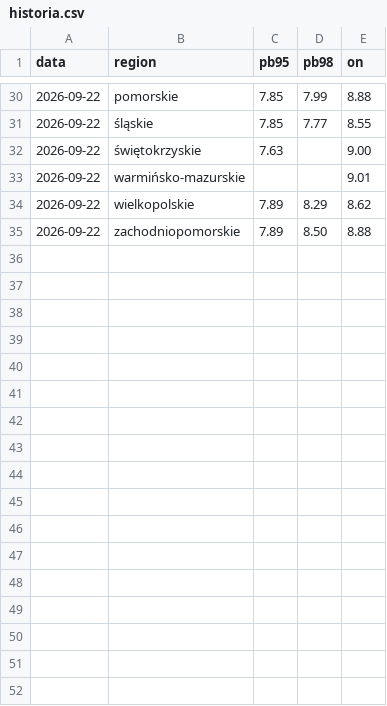
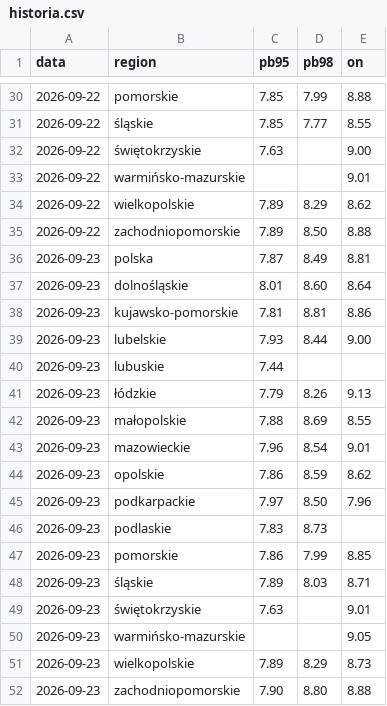
Before and after one commit to bczarnecki-beep/scrypt_paliwa, a CSV file: historia.csv, drawn as a sheet; only a part is shown, gaps mark what is left out; the diff names each change by its address in the sheet, - before the commit and + after, or states it on an @@ line.

```diff
--- a/historia.csv
+++ b/historia.csv
+row 36: 2026-09-23 | polska | 7.87 | 8.49 | 8.81
+row 37: 2026-09-23 | dolnośląskie | 8.01 | 8.60 | 8.64
+row 38: 2026-09-23 | kujawsko-pomorskie | 7.81 | 8.81 | 8.86
+row 39: 2026-09-23 | lubelskie | 7.93 | 8.44 | 9.00
+row 40: 2026-09-23 | lubuskie | 7.44
+row 41: 2026-09-23 | łódzkie | 7.79 | 8.26 | 9.13
+row 42: 2026-09-23 | małopolskie | 7.88 | 8.69 | 8.55
+row 43: 2026-09-23 | mazowieckie | 7.96 | 8.54 | 9.01
+row 44: 2026-09-23 | opolskie | 7.86 | 8.59 | 8.62
+row 45: 2026-09-23 | podkarpackie | 7.97 | 8.50 | 7.96
+row 46: 2026-09-23 | podlaskie | 7.83 | 8.73
+row 47: 2026-09-23 | pomorskie | 7.86 | 7.99 | 8.85
+row 48: 2026-09-23 | śląskie | 7.89 | 8.03 | 8.71
+row 49: 2026-09-23 | świętokrzyskie | 7.63 |  | 9.01
+row 50: 2026-09-23 | warmińsko-mazurskie |  |  | 9.05
+row 51: 2026-09-23 | wielkopolskie | 7.89 | 8.29 | 8.73
+row 52: 2026-09-23 | zachodniopomorskie | 7.90 | 8.80 | 8.88
```
Also changed, not shown: 1 other file.
